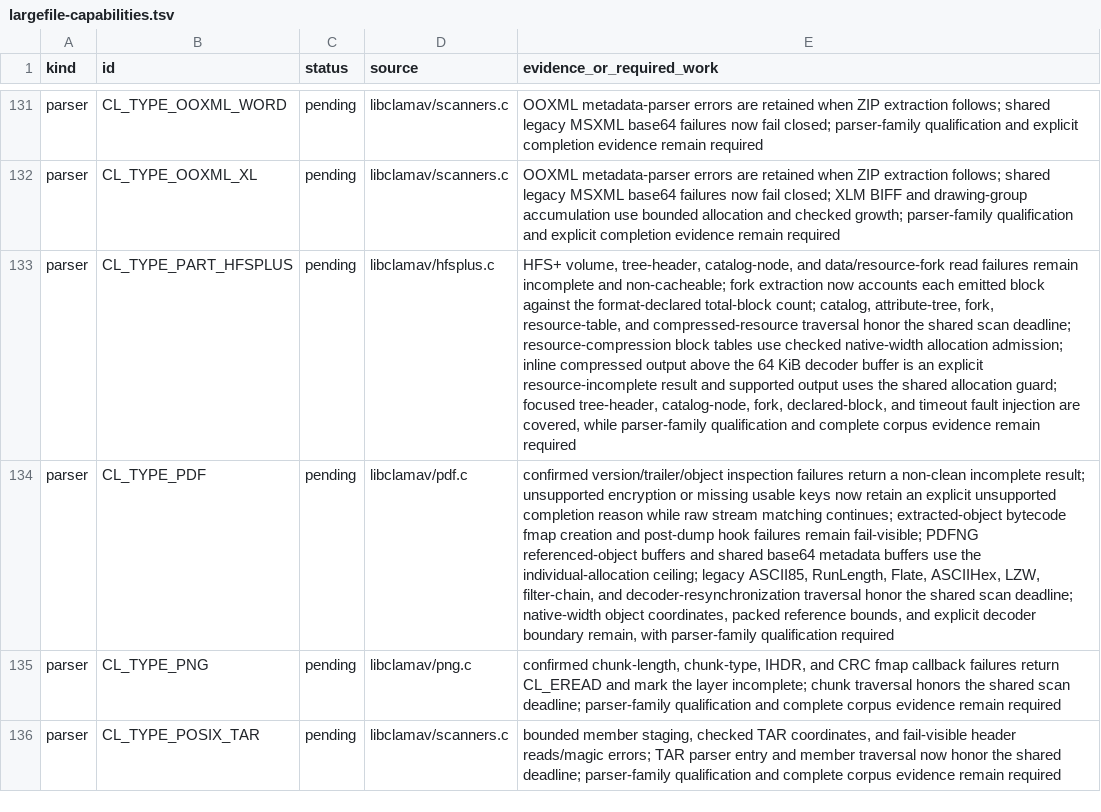
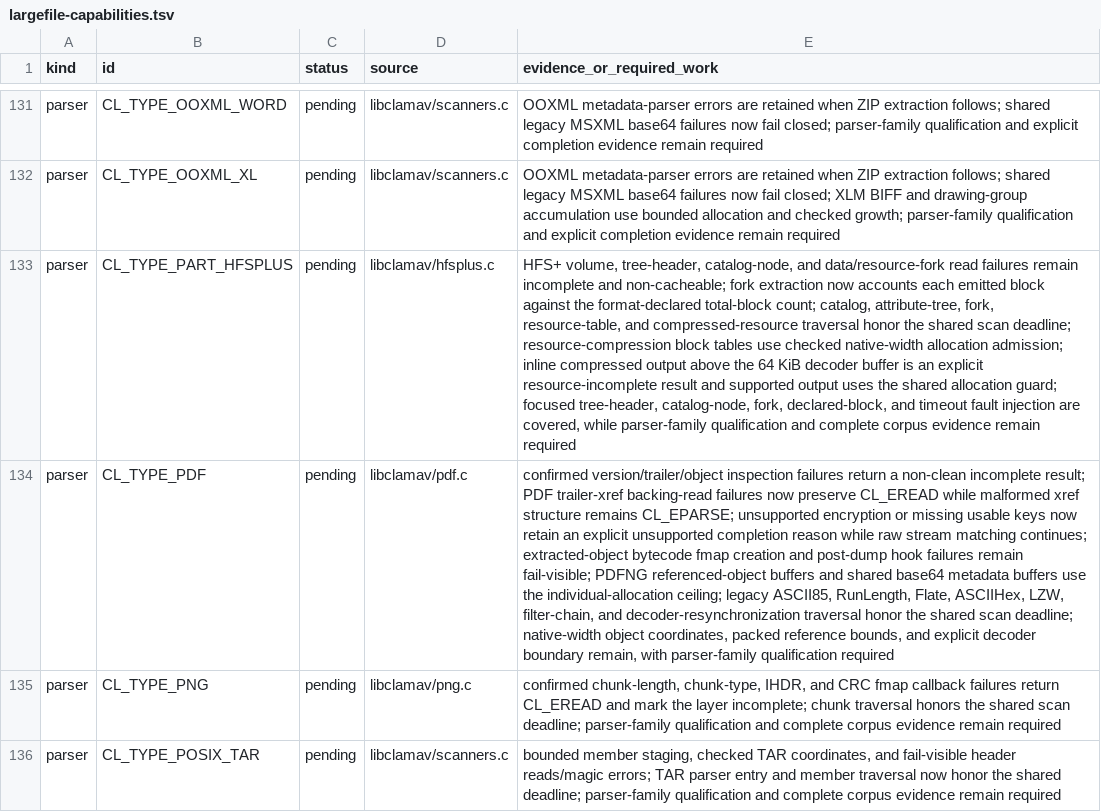
Before and after one commit to NeonGameStudios/ClamAV-32gb, a TSV file: docs/largefile-capabilities.tsv, drawn as a sheet; only a part is shown, gaps mark what is left out; the diff names each change by its address in the sheet, - before the commit and + after, or states it on an @@ line.

Commit message:
Preserve PDF trailer xref read failures

```diff
--- a/docs/largefile-capabilities.tsv
+++ b/docs/largefile-capabilities.tsv
-E134 (evidence_or_required_work): …incomplete result; unsupported encryption…
+E134 (evidence_or_required_work): …incomplete result; PDF trailer-xref backing-read failures now preserve CL_EREAD while malformed xref structure remains CL_EPARSE; unsupported encryption…
```
Also changed, not shown: 7 other files.
